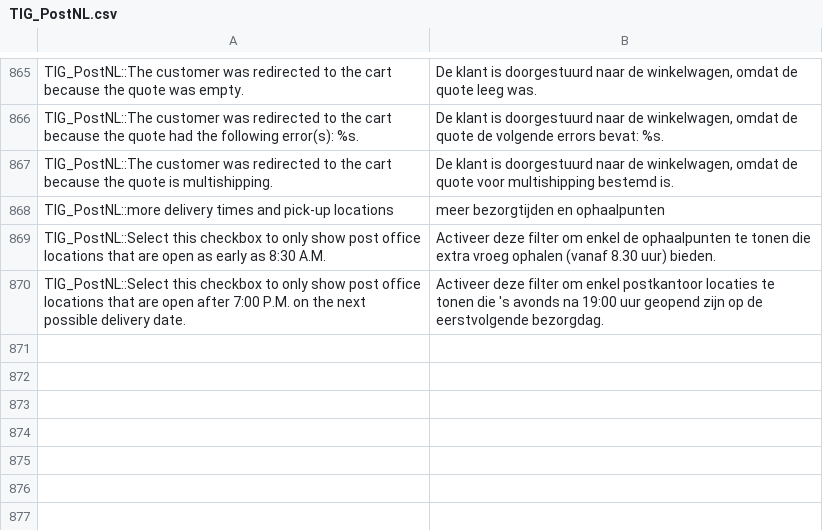
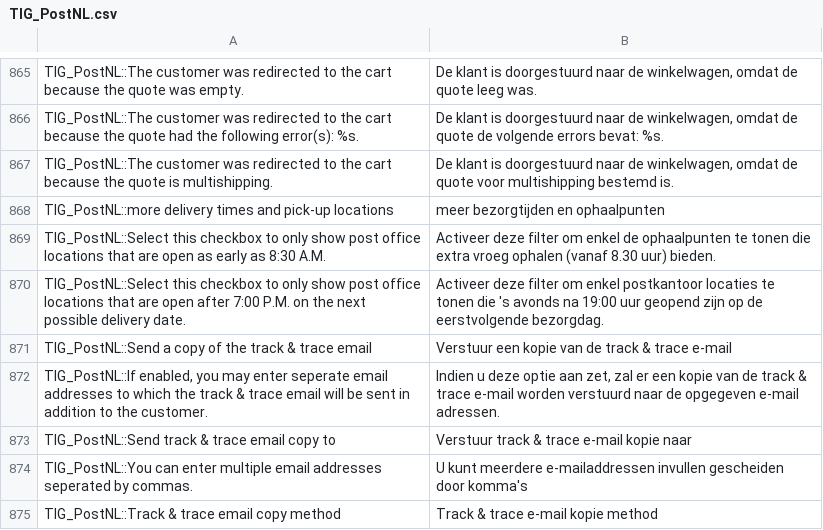
Before and after one commit to postnl/postnl-magento1-End-of-life, a CSV file: app/locale/nl_NL/TIG_PostNL.csv, drawn as a sheet; only a part is shown, gaps mark what is left out.

```diff
--- a/app/locale/nl_NL/TIG_PostNL.csv
+++ b/app/locale/nl_NL/TIG_PostNL.csv
@@ -875 +875,6 @@ TIG_PostNL::Select this checkbox to only show post office locations that are ope
 TIG_PostNL::Select this checkbox to only show post office locations that are open after 7:00 P.M. on the next possible delivery date.,Activeer deze filter om enkel postkantoor locaties te tonen die 's avonds na 19:00 uur geopend zijn op de eerstvolgende bezorgdag.
+TIG_PostNL::Send a copy of the track & trace email,Verstuur een kopie van de track & trace e-mail
+"TIG_PostNL::If enabled, you may enter seperate email addresses to which the track & trace email will be sent in addition to the customer.","Indien u deze optie aan zet, zal er een kopie van de track & trace e-mail worden verstuurd naar de opgegeven e-mail adressen."
+TIG_PostNL::Send track & trace email copy to,Verstuur track & trace e-mail kopie naar
+TIG_PostNL::You can enter multiple email addresses seperated by commas.,U kunt meerdere e-mailaddressen invullen gescheiden door komma's
+TIG_PostNL::Track & trace email copy method,Track & trace e-mail kopie method
```
Also changed, not shown: app/locale/en_US/TIG_PostNL.csv, 13 other files.
